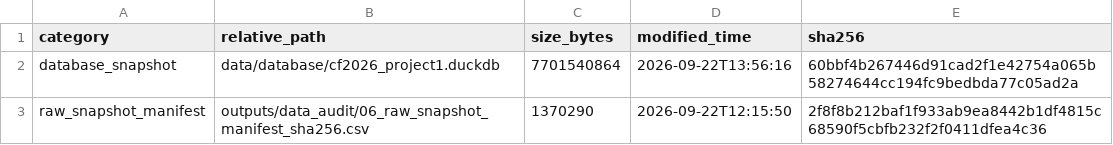
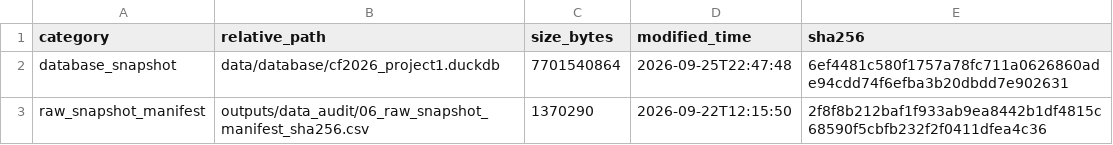
Before and after one commit to 2248386016-cmyk/CF2026_Project1, a CSV file: outputs/reproducibility/03_large_artifacts_manifest_sha256.csv, drawn as a sheet.

```diff
--- a/outputs/reproducibility/03_large_artifacts_manifest_sha256.csv
+++ b/outputs/reproducibility/03_large_artifacts_manifest_sha256.csv
@@ -1,3 +1,3 @@
 category,relative_path,size_bytes,modified_time,sha256
-database_snapshot,data/database/cf2026_project1.duckdb,7701540864,2026-09-22T13:56:16,60bbf4b267446d91cad2f1e42754a065b58274644cc194fc9bedbda77c05ad2a
+database_snapshot,data/database/cf2026_project1.duckdb,7701540864,2026-09-25T22:47:48,6ef4481c580f1757a78fc711a0626860ade94cdd74f6efba3b20dbdd7e902631
 raw_snapshot_manifest,outputs/data_audit/06_raw_snapshot_manifest_sha256.csv,1370290,2026-09-22T12:15:50,2f8f8b212baf1f933ab9ea8442b1df4815c68590f5cbfb232f2f0411dfea4c36
```
Also changed, not shown: outputs/reproducibility/03_evidence_outputs_manifest_sha256.csv, 4 other files.
